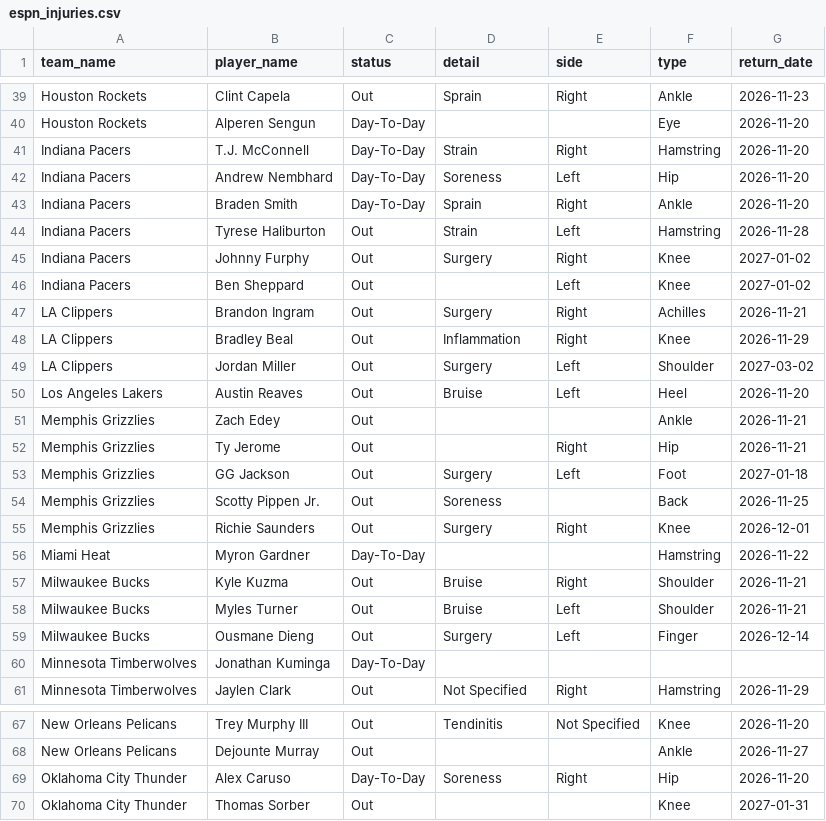
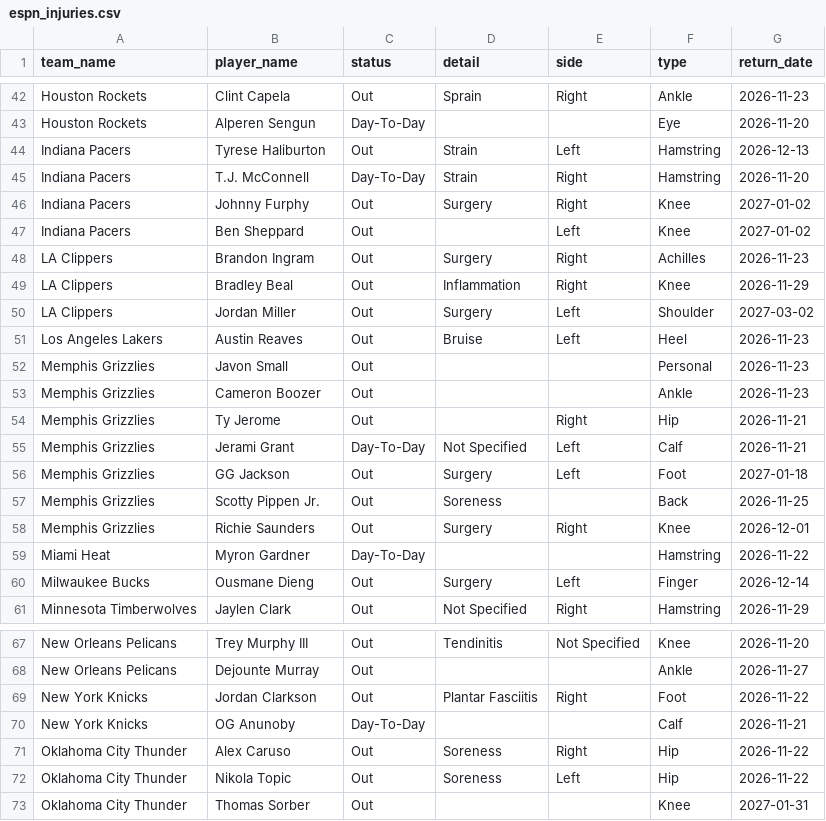
Before and after one commit to Thakky001/NBA, a CSV file: data/raw/espn_injuries.csv, drawn as a sheet; only a part is shown, gaps mark what is left out; the diff covers the shown part only.

```diff
--- a/data/raw/espn_injuries.csv
+++ b/data/raw/espn_injuries.csv
@@ -40,14 +43,14 @@ Houston Rockets,Clint Capela,Out,Sprain,Right,Ankle,2026-11-23
 Houston Rockets,Alperen Sengun,Day-To-Day,,,Eye,2026-11-20
+Indiana Pacers,Tyrese Haliburton,Out,Strain,Left,Hamstring,2026-12-13
 Indiana Pacers,T.J. McConnell,Day-To-Day,Strain,Right,Hamstring,2026-11-20
-Indiana Pacers,Andrew Nembhard,Day-To-Day,Soreness,Left,Hip,2026-11-20
-Indiana Pacers,Braden Smith,Day-To-Day,Sprain,Right,Ankle,2026-11-20
-Indiana Pacers,Tyrese Haliburton,Out,Strain,Left,Hamstring,2026-11-28
 Indiana Pacers,Johnny Furphy,Out,Surgery,Right,Knee,2027-01-02
 Indiana Pacers,Ben Sheppard,Out,,Left,Knee,2027-01-02
-LA Clippers,Brandon Ingram,Out,Surgery,Right,Achilles,2026-11-21
+LA Clippers,Brandon Ingram,Out,Surgery,Right,Achilles,2026-11-23
 LA Clippers,Bradley Beal,Out,Inflammation,Right,Knee,2026-11-29
 LA Clippers,Jordan Miller,Out,Surgery,Left,Shoulder,2027-03-02
-Los Angeles Lakers,Austin Reaves,Out,Bruise,Left,Heel,2026-11-20
-Memphis Grizzlies,Zach Edey,Out,,,Ankle,2026-11-21
+Los Angeles Lakers,Austin Reaves,Out,Bruise,Left,Heel,2026-11-23
+Memphis Grizzlies,Javon Small,Out,,,Personal,2026-11-23
+Memphis Grizzlies,Cameron Boozer,Out,,,Ankle,2026-11-23
 Memphis Grizzlies,Ty Jerome,Out,,Right,Hip,2026-11-21
+Memphis Grizzlies,Jerami Grant,Day-To-Day,Not Specified,Left,Calf,2026-11-21
 Memphis Grizzlies,GG Jackson,Out,Surgery,Left,Foot,2027-01-18
@@ -56,6 +59,3 @@ Memphis Grizzlies,Richie Saunders,Out,Surgery,Right,Knee,2026-12-01
 Miami Heat,Myron Gardner,Day-To-Day,,,Hamstring,2026-11-22
-Milwaukee Bucks,Kyle Kuzma,Out,Bruise,Right,Shoulder,2026-11-21
-Milwaukee Bucks,Myles Turner,Out,Bruise,Left,Shoulder,2026-11-21
 Milwaukee Bucks,Ousmane Dieng,Out,Surgery,Left,Finger,2026-12-14
-Minnesota Timberwolves,Jonathan Kuminga,Day-To-Day,,,,
 Minnesota Timberwolves,Jaylen Clark,Out,Not Specified,Right,Hamstring,2026-11-29
@@ -68,3 +68,6 @@ New Orleans Pelicans,Trey Murphy III,Out,Tendinitis,Not Specified,Knee,2026-11-2
 New Orleans Pelicans,Dejounte Murray,Out,,,Ankle,2026-11-27
-Oklahoma City Thunder,Alex Caruso,Day-To-Day,Soreness,Right,Hip,2026-11-20
+New York Knicks,Jordan Clarkson,Out,Plantar Fasciitis,Right,Foot,2026-11-22
+New York Knicks,OG Anunoby,Day-To-Day,,,Calf,2026-11-21
+Oklahoma City Thunder,Alex Caruso,Out,Soreness,Right,Hip,2026-11-22
+Oklahoma City Thunder,Nikola Topic,Out,Soreness,Left,Hip,2026-11-22
 Oklahoma City Thunder,Thomas Sorber,Out,,,Knee,2027-01-31
```
Also changed, not shown: 10 added rows, 6 removed rows, 2 moved rows and 5 edited cells elsewhere in this file, data/raw/predictions_ledger.csv, 2 other files.
